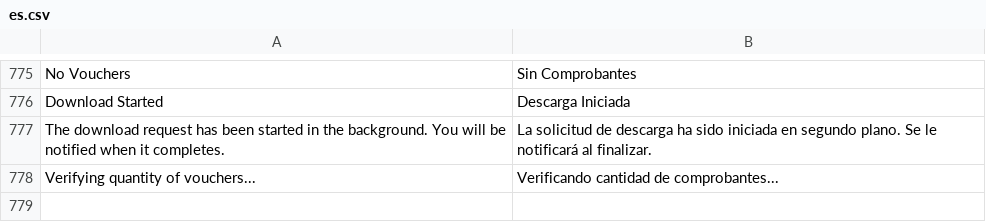
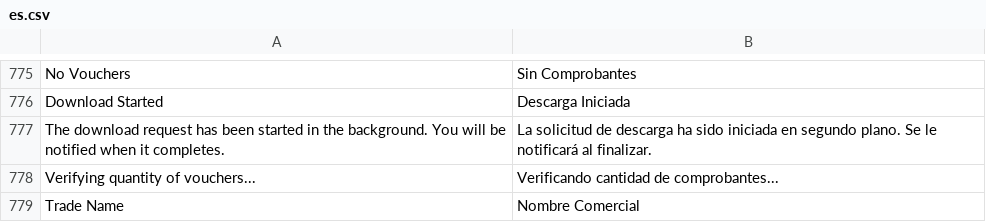
Before and after one commit to dev-alex04/l10n_ve, a CSV file: l10n_ve/translations/es.csv, drawn as a sheet; only a part is shown, gaps mark what is left out; the diff names each change by its address in the sheet, - before the commit and + after, or states it on an @@ line.

Commit message:
feat: agregar campo de nombre comercial a la sucursal (VE Branch) y su traducción

```diff
--- a/l10n_ve/translations/es.csv
+++ b/l10n_ve/translations/es.csv
+row 779: Trade Name | Nombre Comercial
```
Also changed, not shown: 1 other file.
